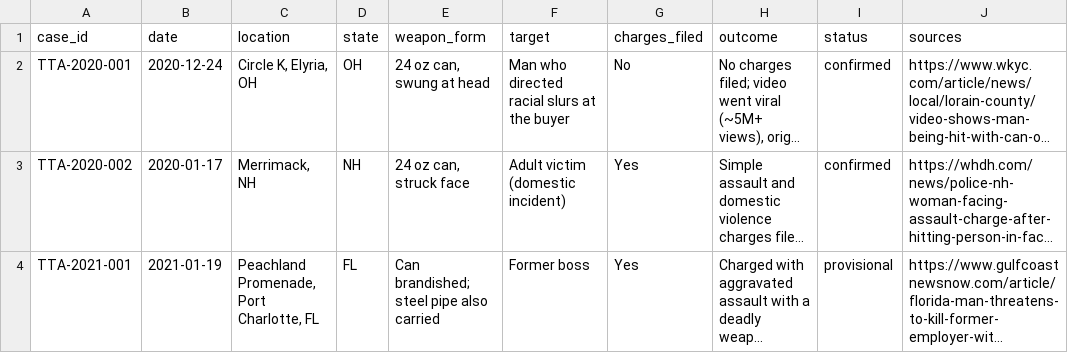
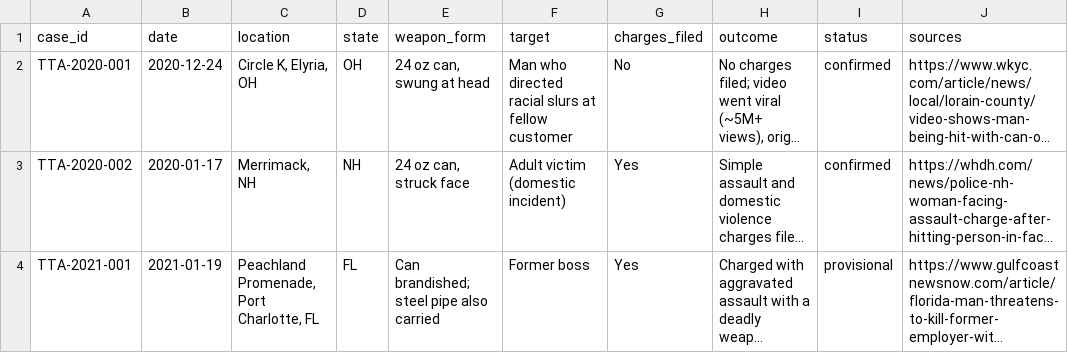
Before and after one commit to jjmorgannet/jjmorgannet.github.io, a CSV file: dashboard/twisted-tea/twisted-tea-incidents.csv, drawn as a sheet; long unchanged cells end in …; the diff names each change by its address in the sheet, - before the commit and + after, or states it on an @@ line.

Commit message:
Update twisted-tea-incidents.csv

```diff
--- a/dashboard/twisted-tea/twisted-tea-incidents.csv
+++ b/dashboard/twisted-tea/twisted-tea-incidents.csv
-F2 (target): Man who directed racial slurs at the buyer
+F2 (target): Man who directed racial slurs at fellow customer
```
